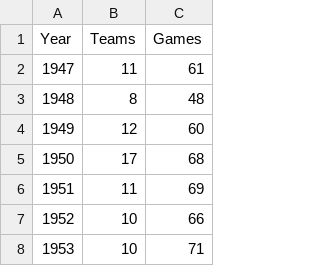
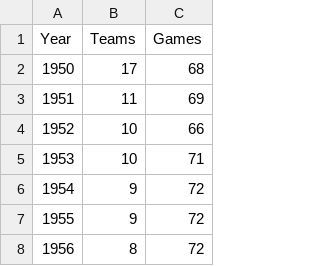
Before and after one commit to galiuskas24/NBA-Stats, a CSV file: nba-players-stats/Seasons_info.csv, drawn as a sheet; only a part is shown; the shorter side is filled out with more unchanged rows.

```diff
--- a/nba-players-stats/Seasons_info.csv
+++ b/nba-players-stats/Seasons_info.csv
@@ -1,5 +1,2 @@
 Year,Teams,Games
-1947,11,61
-1948,8,48
-1949,12,60
 1950,17,68
```
Also changed, not shown: nba-players-stats/Seasons_info_full.csv, 1 other file.
